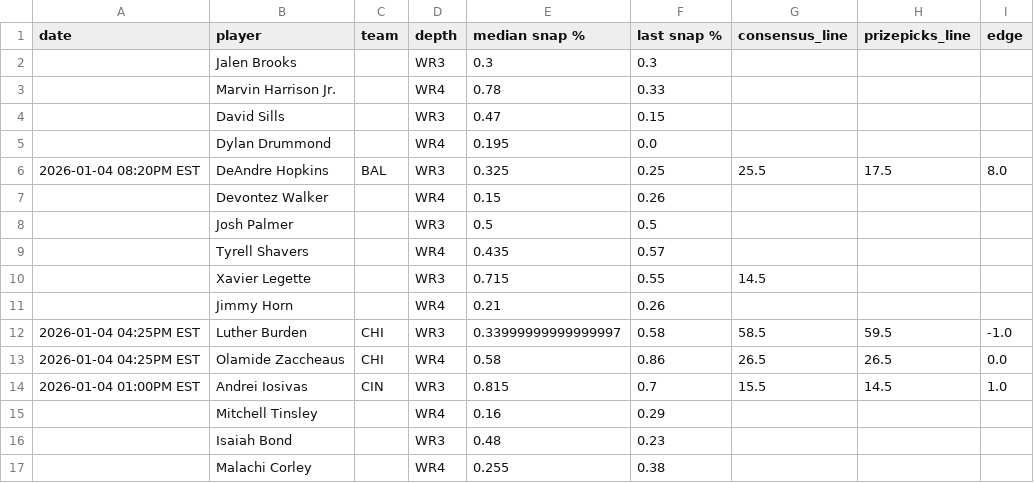
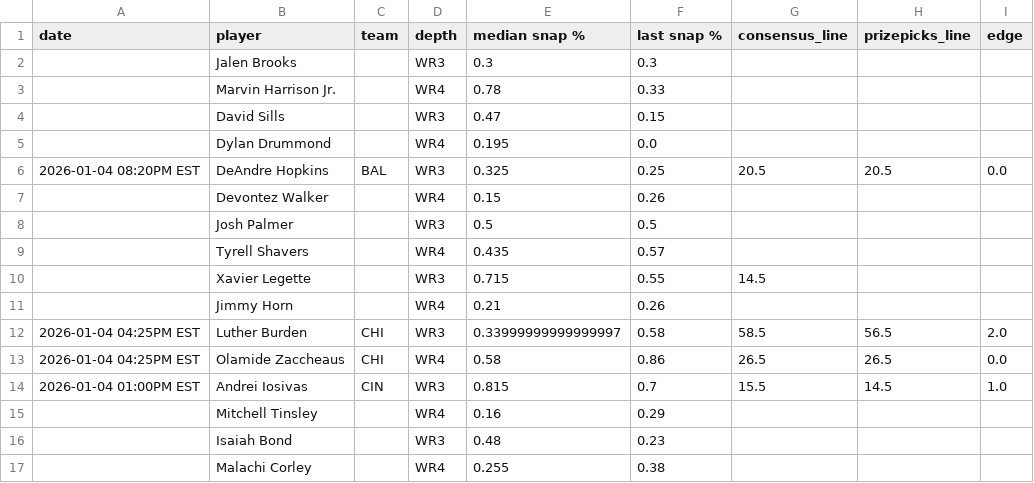
Before and after one commit to oddsjuice/nfl-deep-receivers, a CSV file: AUTOMATIONS/FREE_WR3-WR4_SHEETS/deep_nfl_receivers.csv, drawn as a sheet; only a part is shown; the diff covers the shown part only.

```diff
--- a/AUTOMATIONS/FREE_WR3-WR4_SHEETS/deep_nfl_receivers.csv
+++ b/AUTOMATIONS/FREE_WR3-WR4_SHEETS/deep_nfl_receivers.csv
@@ -5,3 +5,3 @@ date,player,team,depth,median snap %,last snap %,consensus_line,prizepicks_line,
 ,Dylan Drummond,,WR4,0.195,0.0,,,
-2026-01-04 08:20PM EST,DeAndre Hopkins,BAL,WR3,0.325,0.25,25.5,17.5,8.0
+2026-01-04 08:20PM EST,DeAndre Hopkins,BAL,WR3,0.325,0.25,20.5,20.5,0.0
 ,Devontez Walker,,WR4,0.15,0.26,,,
@@ -11,3 +11,3 @@ date,player,team,depth,median snap %,last snap %,consensus_line,prizepicks_line,
 ,Jimmy Horn,,WR4,0.21,0.26,,,
-2026-01-04 04:25PM EST,Luther Burden,CHI,WR3,0.33999999999999997,0.58,58.5,59.5,-1.0
+2026-01-04 04:25PM EST,Luther Burden,CHI,WR3,0.33999999999999997,0.58,58.5,56.5,2.0
 2026-01-04 04:25PM EST,Olamide Zaccheaus,CHI,WR4,0.58,0.86,26.5,26.5,0.0
```
Also changed, not shown: 29 edited cells elsewhere in this file.
